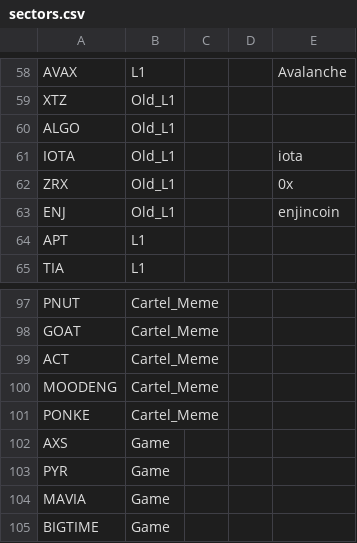
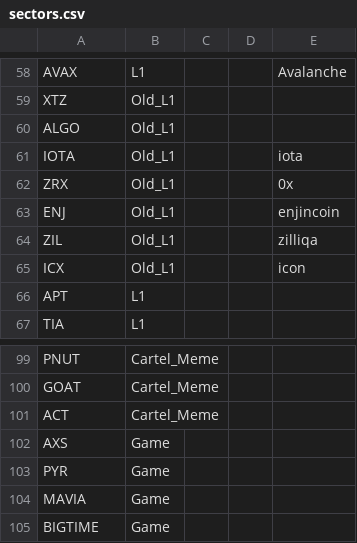
Before and after one commit to jshih2388/basic, a CSV file: sectors.csv, drawn as a sheet; only a part is shown, gaps mark what is left out.

Commit message:
Update sectors.csv

```diff
--- a/sectors.csv
+++ b/sectors.csv
@@ -63,2 +63,4 @@ ZRX,Old_L1,,,0x
 ENJ,Old_L1,,,enjincoin
+ZIL,Old_L1,,,zilliqa
+ICX,Old_L1,,,icon
 APT,L1,,,
@@ -99,4 +101,2 @@ GOAT,Cartel_Meme,,,
 ACT,Cartel_Meme,,,
-MOODENG,Cartel_Meme,,,
-PONKE,Cartel_Meme,,,
 AXS,Game,,,
```
